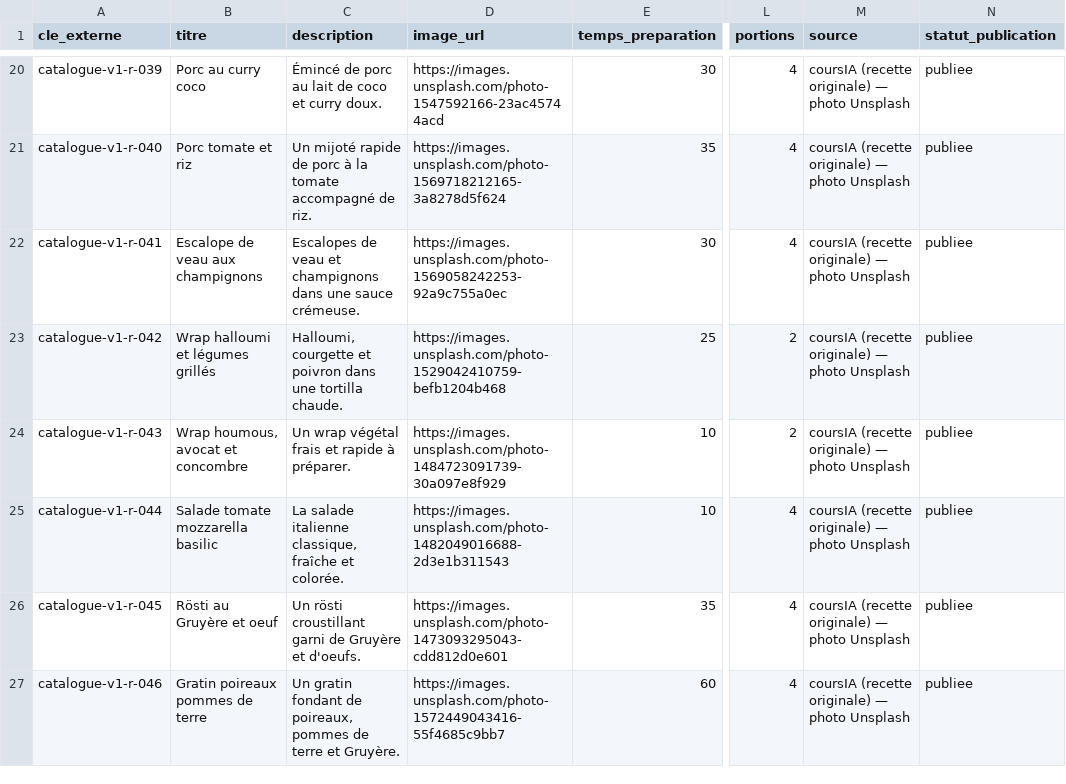
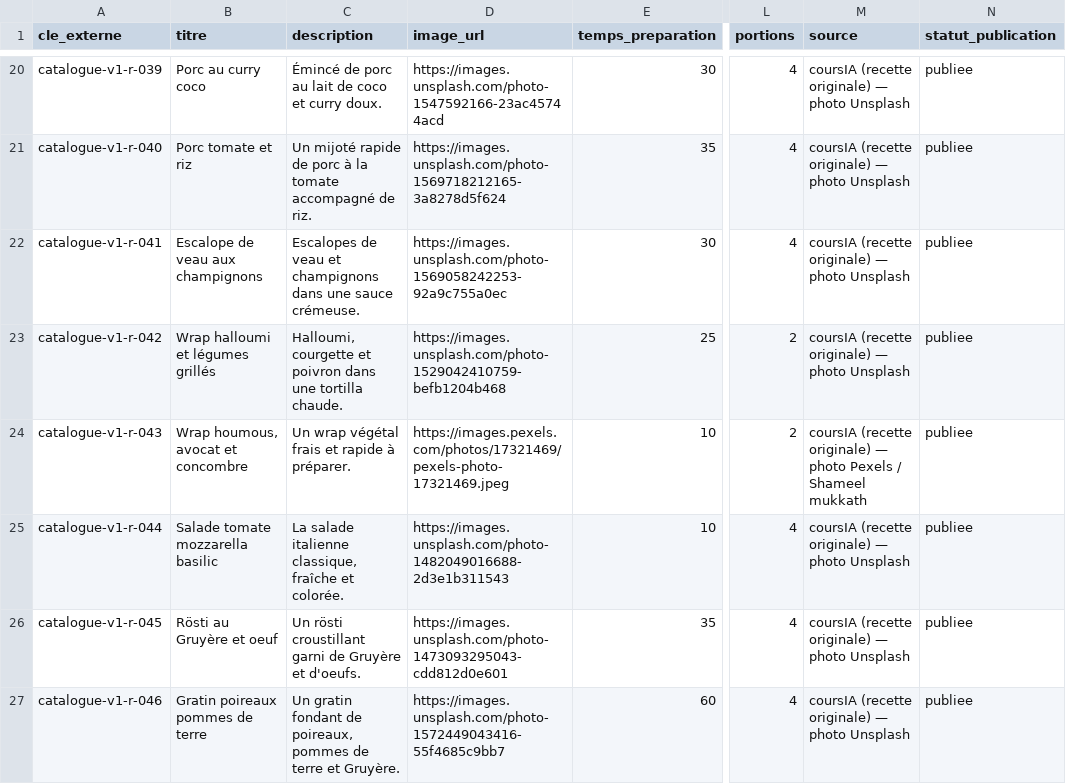
Before and after one commit to antoinequarroz/CurseoApp, a CSV file: scripts/catalogue-v1-extension.csv, drawn as a sheet; only a part is shown, gaps mark what is left out; the diff names each change by its address in the sheet, - before the commit and + after, or states it on an @@ line.

```diff
--- a/scripts/catalogue-v1-extension.csv
+++ b/scripts/catalogue-v1-extension.csv
-D24 (image_url): https://images.unsplash.com/photo-1484723091739-30a097e8f929
+D24 (image_url): https://images.pexels.com/photos/17321469/pexels-photo-17321469.jpeg
-M24 (source): …— photo Unsplash
+M24 (source): …— photo Pexels / Shameel mukkath
```
Also changed, not shown: 16 other files.
